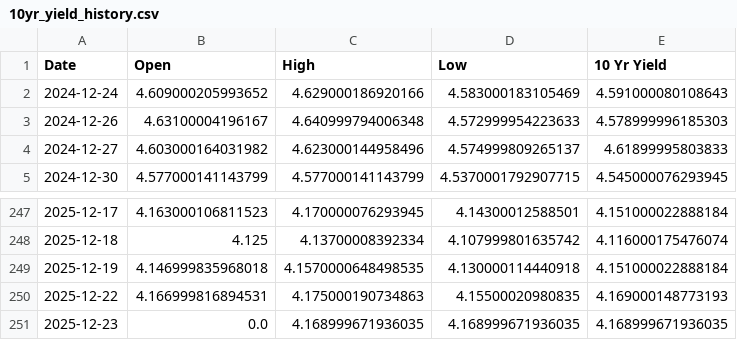
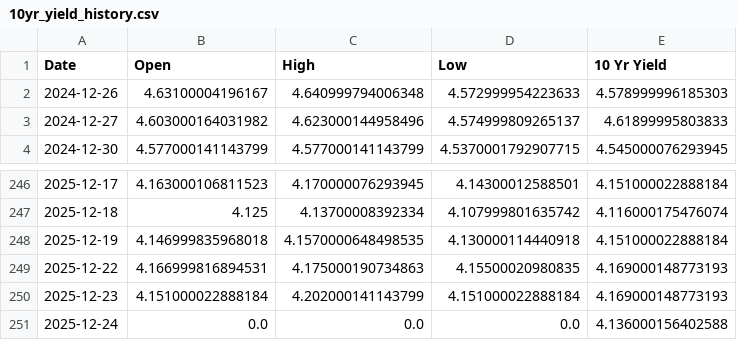
Before and after one commit to housetyler/yahoofinance_USTreasuryYeilds, a CSV file: 10yr_yield_history.csv, drawn as a sheet; only a part is shown, gaps mark what is left out.

```diff
--- a/10yr_yield_history.csv
+++ b/10yr_yield_history.csv
@@ -1,3 +1,2 @@
 Date,Open,High,Low,10 Yr Yield
-2024-12-24,4.609000205993652,4.629000186920166,4.583000183105469,4.591000080108643
 2024-12-26,4.63100004196167,4.640999794006348,4.572999954223633,4.578999996185303
@@ -250,2 +249,3 @@ Date,Open,High,Low,10 Yr Yield
 2025-12-22,4.166999816894531,4.175000190734863,4.15500020980835,4.169000148773193
-2025-12-23,0.0,4.168999671936035,4.168999671936035,4.168999671936035
+2025-12-23,4.151000022888184,4.202000141143799,4.151000022888184,4.169000148773193
+2025-12-24,0.0,0.0,0.0,4.136000156402588
```
